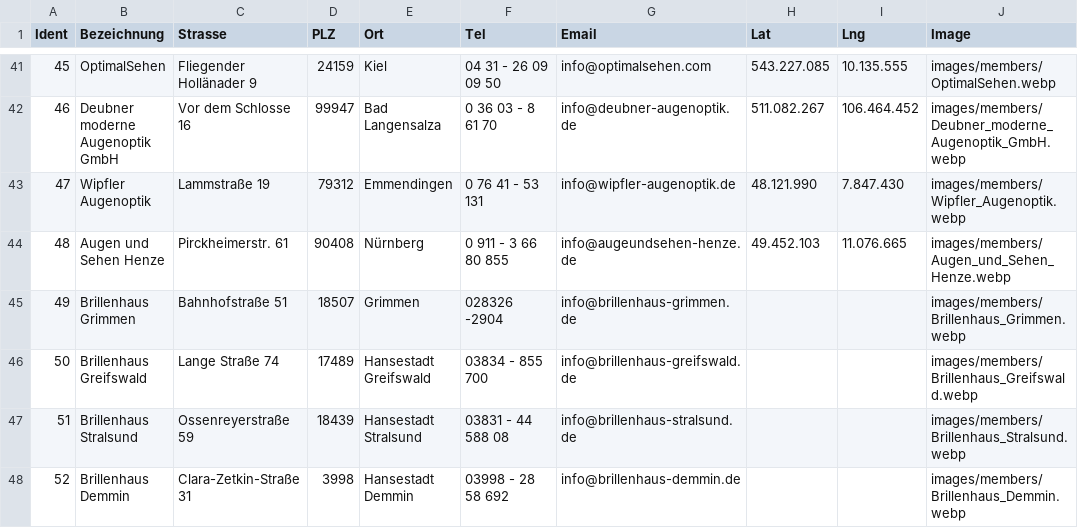
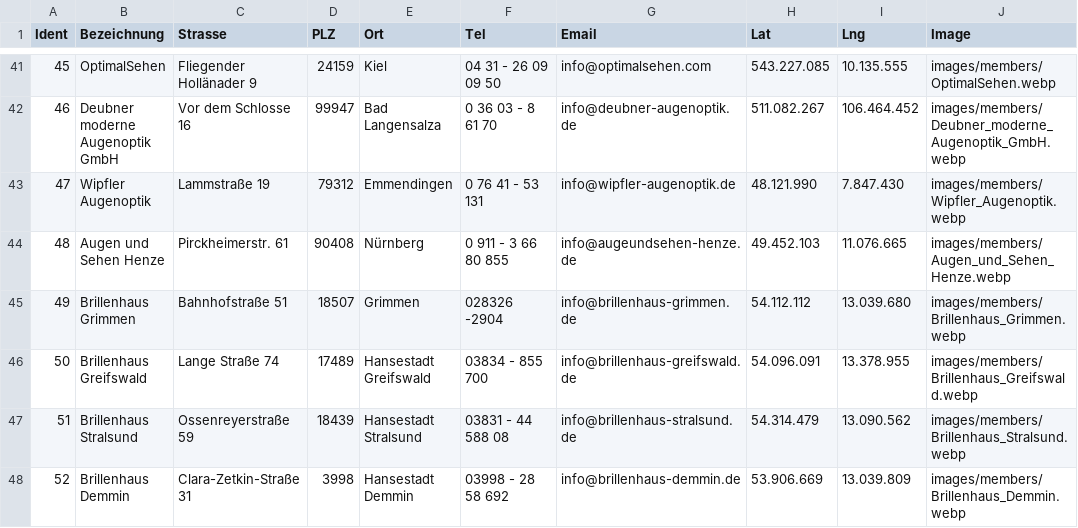
Before and after one commit to aran-to-eyes/LVK, a CSV file: public/data/Lowvision-partner_Stand_2023-5-010.csv, drawn as a sheet; only a part is shown, gaps mark what is left out.

Commit message:
long lat entries

```diff
--- a/public/data/Lowvision-partner_Stand_2023-5-010.csv
+++ b/public/data/Lowvision-partner_Stand_2023-5-010.csv
@@ -44,5 +44,5 @@ Ident;Bezeichnung;Strasse;PLZ;Ort;Tel;Email;Lat;Lng;Image
 48;Augen und Sehen Henze;Pirckheimerstr. 61;90408;Nürnberg;0 911 - 3 66 80 855;info@augeundsehen-henze.de;49.452.103;11.076.665;images/members/Augen_und_Sehen_Henze.webp
-49;Brillenhaus Grimmen;Bahnhofstraße 51;18507;Grimmen;028326 -2904;info@brillenhaus-grimmen.de;;;images/members/Brillenhaus_Grimmen.webp
-50;Brillenhaus Greifswald;Lange Straße 74;17489;Hansestadt Greifswald;03834 - 855 700;info@brillenhaus-greifswald.de;;;images/members/Brillenhaus_Greifswald.webp
-51;Brillenhaus Stralsund;Ossenreyerstraße 59;18439;Hansestadt Stralsund;03831 - 44 588 08;info@brillenhaus-stralsund.de;;;images/members/Brillenhaus_Stralsund.webp
-52;Brillenhaus Demmin;Clara-Zetkin-Straße 31;3998;Hansestadt Demmin;03998 - 28 58 692;info@brillenhaus-demmin.de;;;images/members/Brillenhaus_Demmin.webp
+49;Brillenhaus Grimmen;Bahnhofstraße 51;18507;Grimmen;028326 -2904;info@brillenhaus-grimmen.de;54.112.112;13.039.680;images/members/Brillenhaus_Grimmen.webp
+50;Brillenhaus Greifswald;Lange Straße 74;17489;Hansestadt Greifswald;03834 - 855 700;info@brillenhaus-greifswald.de;54.096.091;13.378.955;images/members/Brillenhaus_Greifswald.webp
+51;Brillenhaus Stralsund;Ossenreyerstraße 59;18439;Hansestadt Stralsund;03831 - 44 588 08;info@brillenhaus-stralsund.de;54.314.479;13.090.562;images/members/Brillenhaus_Stralsund.webp
+52;Brillenhaus Demmin;Clara-Zetkin-Straße 31;3998;Hansestadt Demmin;03998 - 28 58 692;info@brillenhaus-demmin.de;53.906.669;13.039.809;images/members/Brillenhaus_Demmin.webp
```
Also changed, not shown: 3 other files.
